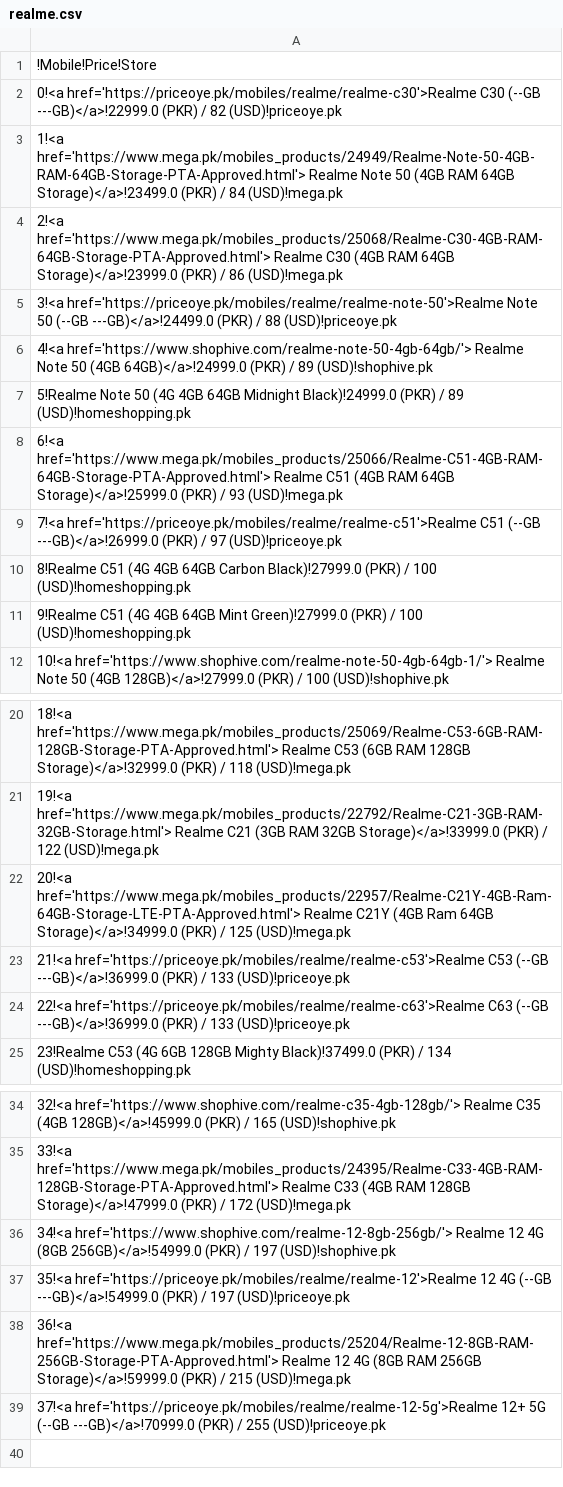
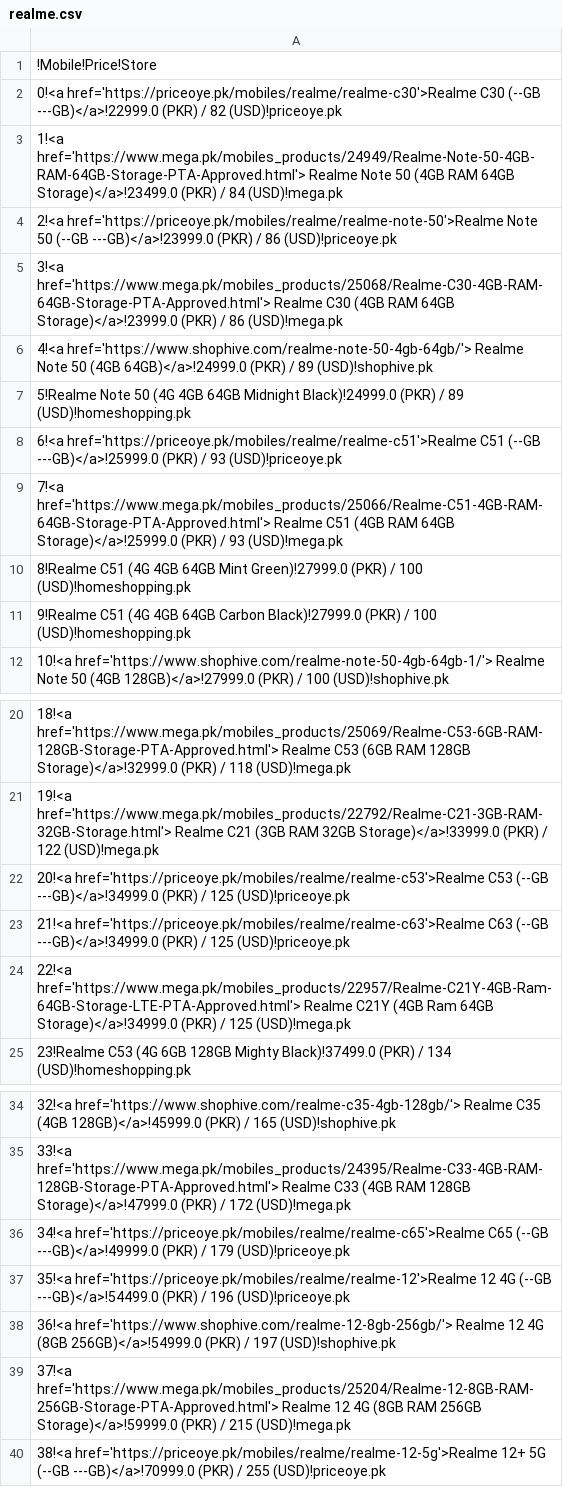
Before and after one commit to maliksuhail/mobileprices, a CSV file: assets/realme/realme.csv, drawn as a sheet; only a part is shown, gaps mark what is left out; the diff names each change by its address in the sheet, - before the commit and + after, or states it on an @@ line.

```diff
--- a/assets/realme/realme.csv
+++ b/assets/realme/realme.csv
-A4: 2!<a href='https://www.mega.pk/mobiles_products/25068/Realme-C30-4GB-RAM-64GB-Storage-PTA-Approved.html'> Realme C30 (4GB RAM 64GB Storage)</a>!23999.0 (PKR) / 86 (USD)!mega.pk
+A4: 2!<a href='https://priceoye.pk/mobiles/realme/realme-note-50'>Realme Note 50 (--GB ---GB)</a>!23999.0 (PKR) / 86 (USD)!priceoye.pk
-A5: 3!<a href='https://priceoye.pk/mobiles/realme/realme-note-50'>Realme Note 50 (--GB ---GB)</a>!24499.0 (PKR) / 88 (USD)!priceoye.pk
+A5: 3!<a href='https://www.mega.pk/mobiles_products/25068/Realme-C30-4GB-RAM-64GB-Storage-PTA-Approved.html'> Realme C30 (4GB RAM 64GB Storage)</a>!23999.0 (PKR) / 86 (USD)!mega.pk
-A8: 6!<a href='https://www.mega.pk/mobiles_products/25066/Realme-C51-4GB-RAM-64GB-Storage-PTA-Approved.html'> Realme C51 (4GB RAM 64GB Storage)</a>!25999.0 (PKR) / 93 (USD)!mega.pk
+A8: 6!<a href='https://priceoye.pk/mobiles/realme/realme-c51'>Realme C51 (--GB ---GB)</a>!25999.0 (PKR) / 93 (USD)!priceoye.pk
-A9: 7!<a href='https://priceoye.pk/mobiles/realme/realme-c51'>Realme C51 (--GB ---GB)</a>!26999.0 (PKR) / 97 (USD)!priceoye.pk
+A9: 7!<a href='https://www.mega.pk/mobiles_products/25066/Realme-C51-4GB-RAM-64GB-Storage-PTA-Approved.html'> Realme C51 (4GB RAM 64GB Storage)</a>!25999.0 (PKR) / 93 (USD)!mega.pk
-A10: …4GB 64GB Carbon Black)!27999.0 (PKR) /…
+A10: …4GB 64GB Mint Green)!27999.0 (PKR) /…
-A11: …4GB 64GB Mint Green)!27999.0 (PKR) /…
+A11: …4GB 64GB Carbon Black)!27999.0 (PKR) /…
-A22: 20!<a href='https://www.mega.pk/mobiles_products/22957/Realme-C21Y-4GB-Ram-64GB-Storage-LTE-PTA-Approved.html'> Realme C21Y (4GB Ram 64GB Storage)</a>!34999.0 (PKR) / 125 (USD)!mega.pk
+A22: 20!<a href='https://priceoye.pk/mobiles/realme/realme-c53'>Realme C53 (--GB ---GB)</a>!34999.0 (PKR) / 125 (USD)!priceoye.pk
-A23: 21!<a href='https://priceoye.pk/mobiles/realme/realme-c53'>Realme C53 (--GB ---GB)</a>!36999.0 (PKR) / 133 (USD)!priceoye.pk
+A23: 21!<a href='https://priceoye.pk/mobiles/realme/realme-c63'>Realme C63 (--GB ---GB)</a>!34999.0 (PKR) / 125 (USD)!priceoye.pk
-A24: 22!<a href='https://priceoye.pk/mobiles/realme/realme-c63'>Realme C63 (--GB ---GB)</a>!36999.0 (PKR) / 133 (USD)!priceoye.pk
+A24: 22!<a href='https://www.mega.pk/mobiles_products/22957/Realme-C21Y-4GB-Ram-64GB-Storage-LTE-PTA-Approved.html'> Realme C21Y (4GB Ram 64GB Storage)</a>!34999.0 (PKR) / 125 (USD)!mega.pk
-A36: 34!<a href='https://www.shophive.com/realme-12-8gb-256gb/'> Realme 12 4G (8GB 256GB)</a>!54999.0 (PKR) / 197 (USD)!shophive.pk
+A36: 34!<a href='https://priceoye.pk/mobiles/realme/realme-c65'>Realme C65 (--GB ---GB)</a>!49999.0 (PKR) / 179 (USD)!priceoye.pk
-A37: …4G (--GB ---GB)</a>!54999.0 (PKR) / 197 (USD)!priceoye.pk
+A37: …4G (--GB ---GB)</a>!54499.0 (PKR) / 196 (USD)!priceoye.pk
-A38: 36!<a href='https://www.mega.pk/mobiles_products/25204/Realme-12-8GB-RAM-256GB-Storage-PTA-Approved.html'> Realme 12 4G (8GB RAM 256GB Storage)</a>!59999.0 (PKR) / 215 (USD)!mega.pk
+A38: 36!<a href='https://www.shophive.com/realme-12-8gb-256gb/'> Realme 12 4G (8GB 256GB)</a>!54999.0 (PKR) / 197 (USD)!shophive.pk
-A39: 37!<a href='https://priceoye.pk/mobiles/realme/realme-12-5g'>Realme 12+ 5G (--GB ---GB)</a>!70999.0 (PKR) / 255 (USD)!priceoye.pk
+A39: 37!<a href='https://www.mega.pk/mobiles_products/25204/Realme-12-8GB-RAM-256GB-Storage-PTA-Approved.html'> Realme 12 4G (8GB RAM 256GB Storage)</a>!59999.0 (PKR) / 215 (USD)!mega.pk
+row 40: 38!<a href='https://priceoye.pk/mobiles/realme/realme-12-5g'>Realme 12+ 5G (--GB ---GB)</a>!70999.0 (PKR) / 255 (USD)!priceoye.pk
```
Also changed, not shown: assets/apple/apple.csv, assets/oppo/oppo.csv, 49 other files.
